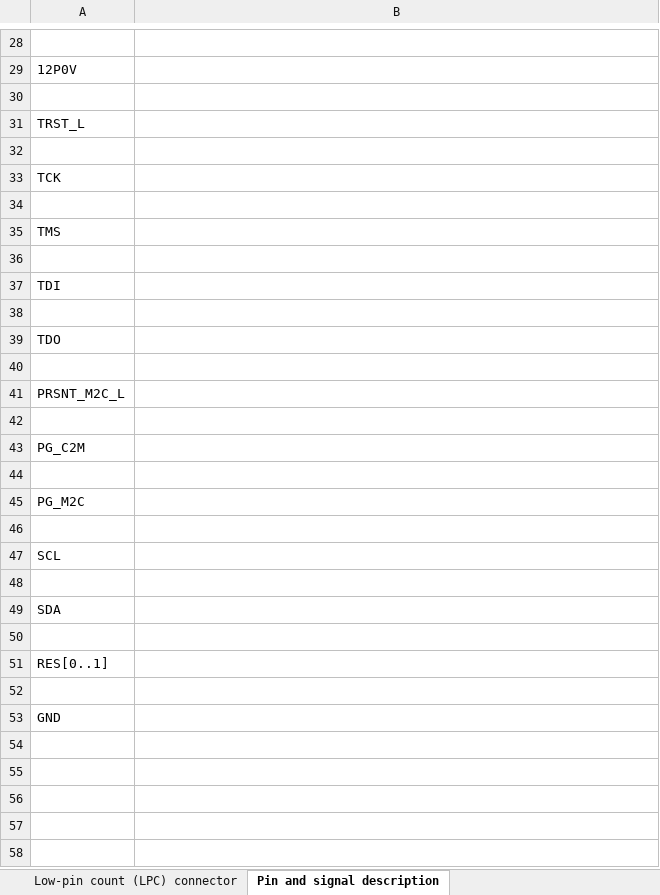
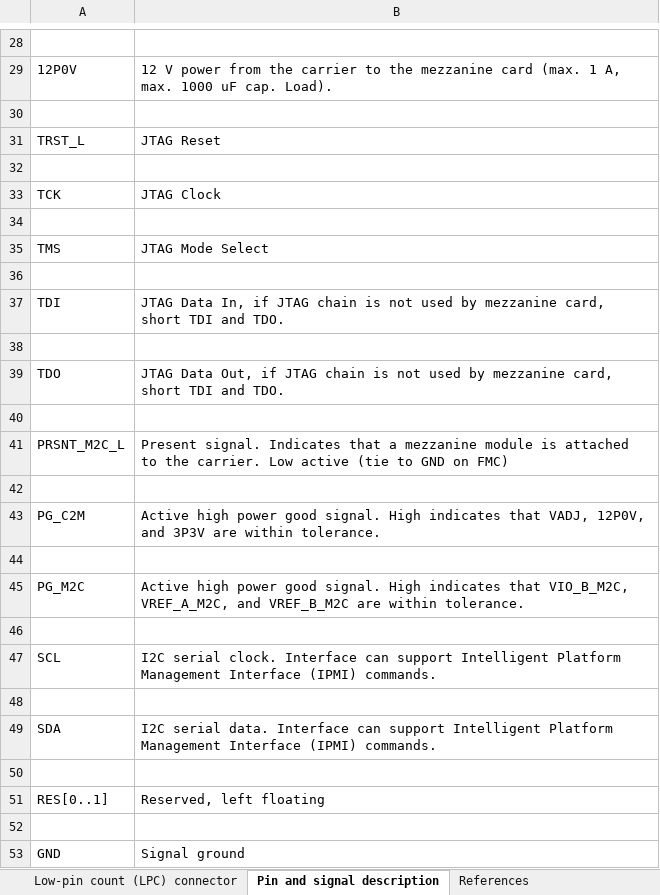
Before and after one commit to FMCHUB/FMCHUB.github.io, an Excel workbook: appendix/VITA57_FMC_HPC_LPC_SIGNALS_AND_PINOUT.xlsx, sheet Pin and signal description, drawn as a sheet; only a part is shown, gaps mark what is left out; values as stored, in another font and other column widths than the file's, no cell formats; the diff covers the shown part only; the diff names each change by its address in the sheet, - before the commit and + after, or states it on an @@ line.

Commit message:
add: mor lpc and hpc pin and signal description, added links inside faq to appendix

```diff
--- a/appendix/VITA57_FMC_HPC_LPC_SIGNALS_AND_PINOUT.xlsx (sheet Pin and signal description)
+++ b/appendix/VITA57_FMC_HPC_LPC_SIGNALS_AND_PINOUT.xlsx (sheet Pin and signal description)
+sheet tab: References
-B29: (empty)
+B29: 12 V power from the carrier to the mezzanine card (max. 1 A, max. 1000 uF cap. Load).
-B31: (empty)
+B31: JTAG Reset
-B33: (empty)
+B33: JTAG Clock
-B35: (empty)
+B35: JTAG Mode Select
-B37: (empty)
+B37: JTAG Data In, if JTAG chain is not used by mezzanine card, short TDI and TDO.
-B39: (empty)
+B39: JTAG Data Out, if JTAG chain is not used by mezzanine card, short TDI and TDO.
-B41: (empty)
+B41: Present signal. Indicates that a mezzanine module is attached to the carrier. Low active (tie to GND on FMC)
-B43: (empty)
+B43: Active high power good signal. High indicates that VADJ, 12P0V, and 3P3V are within tolerance.
-B45: (empty)
+B45: Active high power good signal. High indicates that VIO_B_M2C, VREF_A_M2C, and VREF_B_M2C are within tolerance.
-B47: (empty)
+B47: I2C serial clock. Interface can support Intelligent Platform Management Interface (IPMI) commands.
-B49: (empty)
+B49: I2C serial data. Interface can support Intelligent Platform Management Interface (IPMI) commands.
-B51: (empty)
+B51: Reserved, left floating
-B53: (empty)
+B53: Signal ground
```
Also changed, not shown: 8 added rows, 8 removed rows and 6 edited cells elsewhere in this sheet, sheet High-pin count (HPC) connector, sheet Low-pin count (LPC) connector, cell formats, 2 other files.
